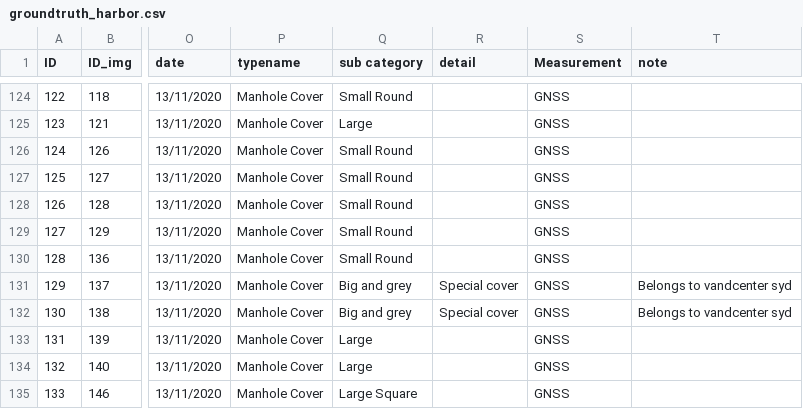
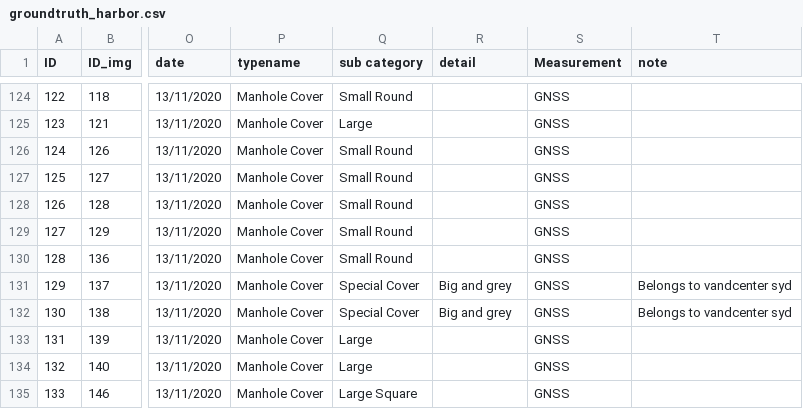
Before and after one commit to OliverVea/jayde16_olvea16_masters_2021, a CSV file: v1/files/ground_truth/groundtruth_harbor.csv, drawn as a sheet; only a part is shown, gaps mark what is left out; the diff names each change by its address in the sheet, - before the commit and + after, or states it on an @@ line.

```diff
--- a/v1/files/ground_truth/groundtruth_harbor.csv
+++ b/v1/files/ground_truth/groundtruth_harbor.csv
-Q131:Q132 (sub category): Big and grey
+Q131:Q132 (sub category): Special Cover
-R131:R132 (detail): Special cover
+R131:R132 (detail): Big and grey
```
Also changed, not shown: v1/files/ground_truth/groundtruth_park.csv, v1/files/ground_truth/groundtruth_sdu.csv.
